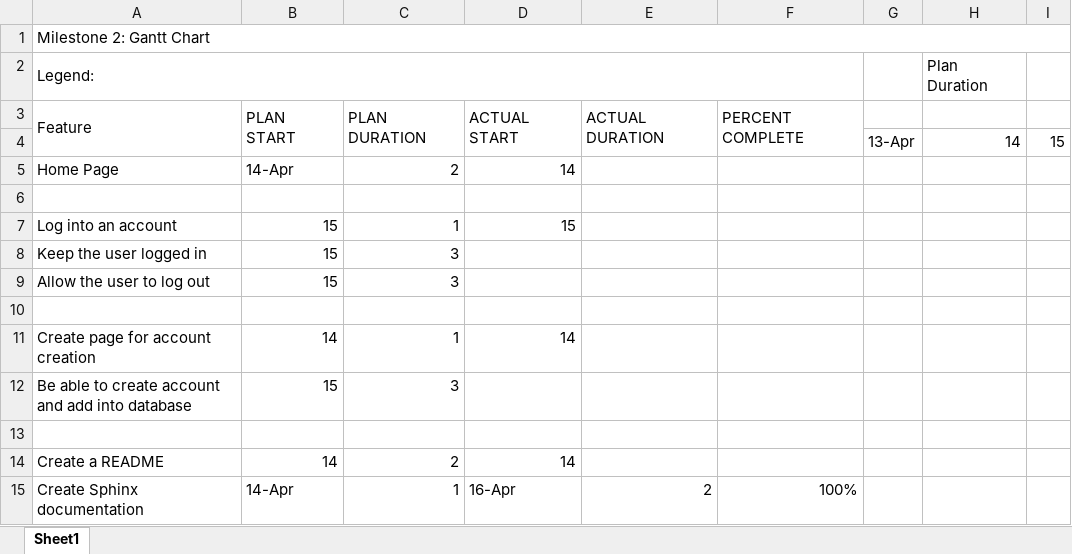
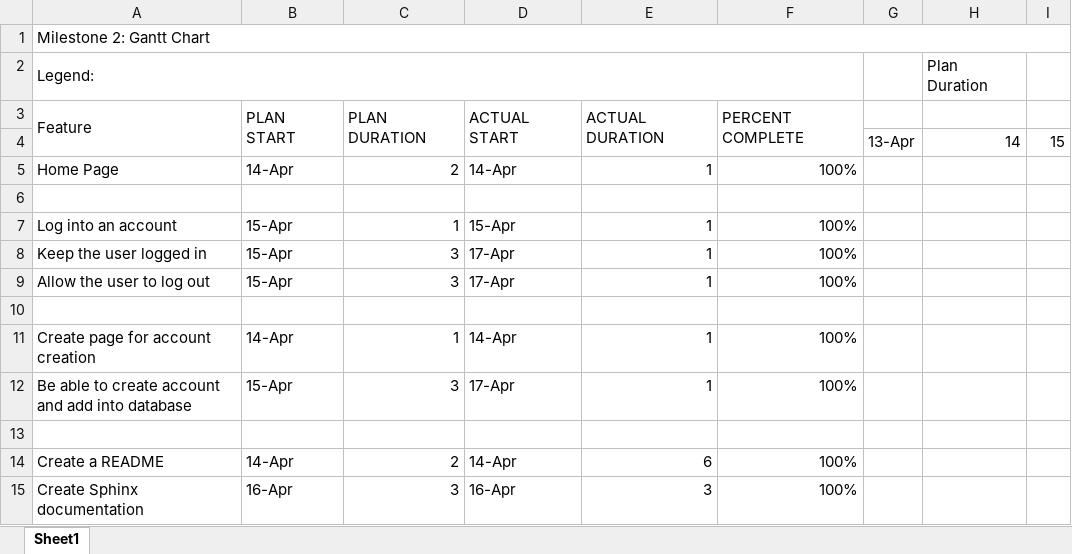
Before and after one commit to MinliHe/Calendar-Scheduling-App, an Excel workbook: Gantt Charts/Milestone2-GanttChart.xlsx, sheet Sheet1, drawn as a sheet; only a part is shown; values as stored, in another font and other column widths than the file's, no cell formats; the diff names each change by its address in the sheet, - before the commit and + after, or states it on an @@ line.

Commit message:
finished up milestone2 gantt chart

```diff
--- a/Gantt Charts/Milestone2-GanttChart.xlsx (sheet Sheet1)
+++ b/Gantt Charts/Milestone2-GanttChart.xlsx (sheet Sheet1)
-D5: 14
+D5: 14-Apr
-E5: (empty)
+E5: 1
-F5: (empty)
+F5: 100%
-B7:B9: 15
+B7:B9: 15-Apr
-D7: 15
+D7: 15-Apr
-E7:E9: (empty)
+E7:E9: 1
-F7:F9: (empty)
+F7:F9: 100%
-D8:D9: (empty)
+D8:D9: 17-Apr
-B11: 14
+B11: 14-Apr
-D11: 14
+D11: 14-Apr
-E11:E12: (empty)
+E11:E12: 1
-F11:F12: (empty)
+F11:F12: 100%
-B12: 15
+B12: 15-Apr
-D12: (empty)
+D12: 17-Apr
-B14: 14
+B14: 14-Apr
-D14: 14
+D14: 14-Apr
-E14: (empty)
+E14: 6
-F14: (empty)
+F14: 100%
-B15: 14-Apr
+B15: 16-Apr
-C15: 1
+C15: 3
-E15: 2
+E15: 3
```
Also changed, not shown: cell formats.
